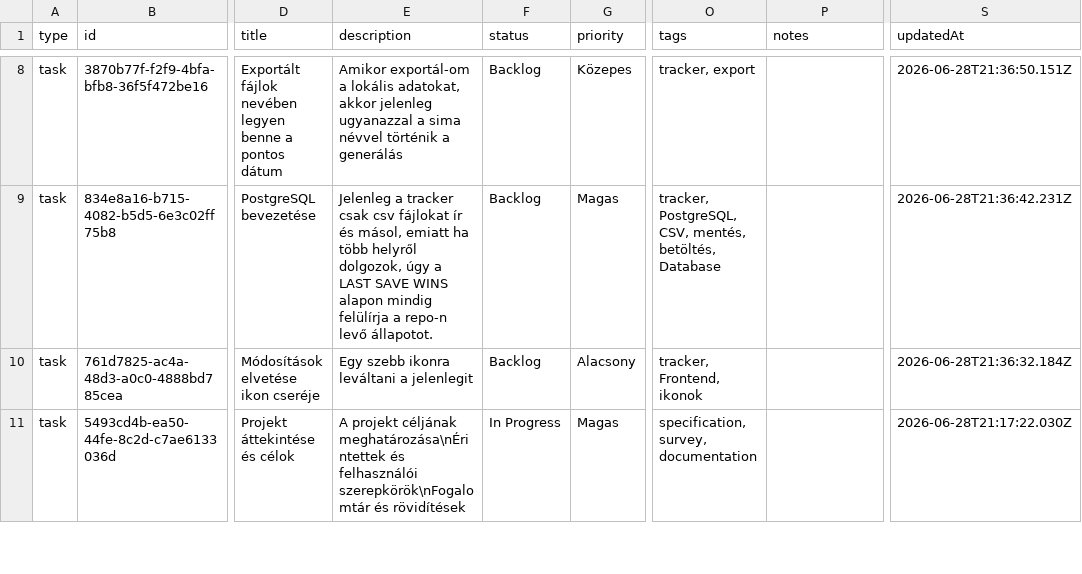
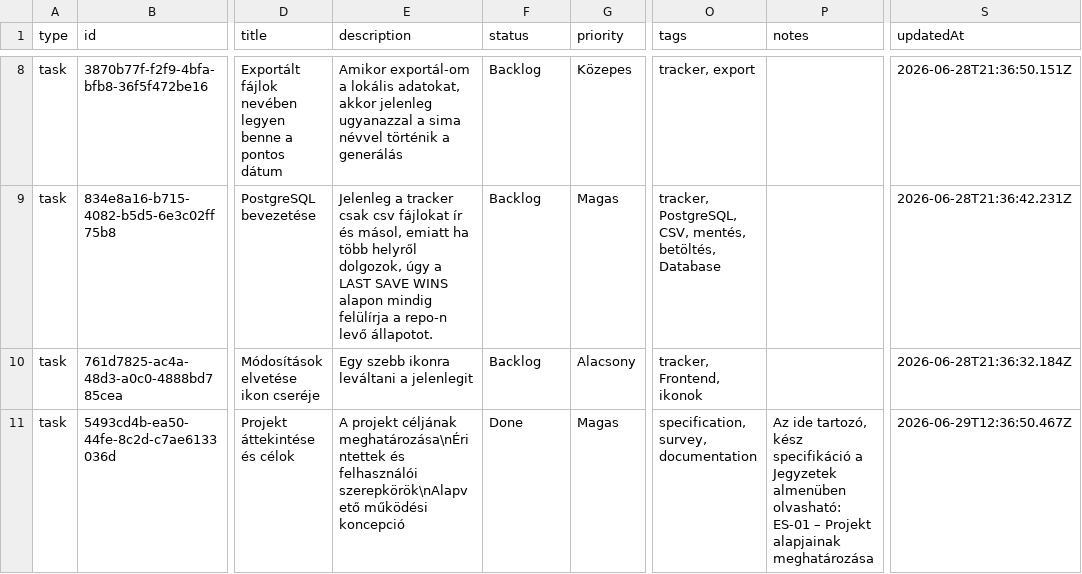
Before and after one commit to Trescu/ehok-dev-tracker, a CSV file: data/tracker.csv, drawn as a sheet; only a part is shown, gaps mark what is left out; the diff covers the shown part only; the diff names each change by its address in the sheet, - before the commit and + after, or states it on an @@ line.

Commit message:
Update eHÖK dev tracker CSV - 2026-06-29T12:36:52.599Z

```diff
--- a/data/tracker.csv
+++ b/data/tracker.csv
-E11 (description): …és felhasználói szerepkörök\nFogalomtár és rövidítések
+E11 (description): …és felhasználói szerepkörök\nAlapvető működési koncepció
-F11 (status): In Progress
+F11 (status): Done
-P11 (notes): (empty)
+P11 (notes): Az ide tartozó, kész specifikáció a Jegyzetek almenüben olvasható: ES-01 – Projekt alapjainak meghatározása
-S11 (updatedAt): 2026-06-28T21:17:22.030Z
+S11 (updatedAt): 2026-06-29T12:36:50.467Z
```
Also changed, not shown: 1 added row and 1 edited cell elsewhere in this file.
